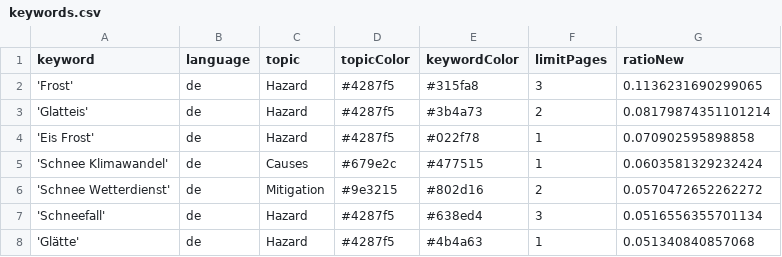
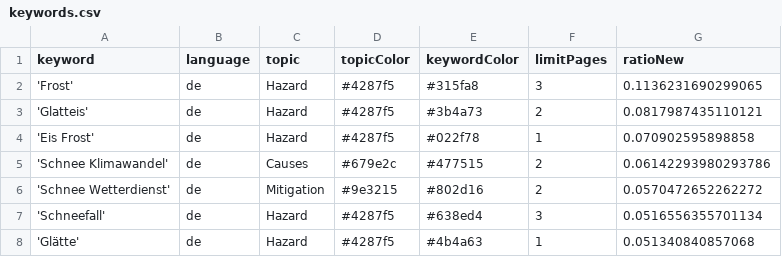
Before and after one commit to emorl-news/winterIsComing, a CSV file: keywords.csv, drawn as a sheet; only a part is shown.

Commit message:
Commit from GitHub Actions (harvest:0.0)

```diff
--- a/keywords.csv
+++ b/keywords.csv
@@ -2,5 +2,5 @@ keyword,language,topic,topicColor,keywordColor,limitPages,ratioNew
 'Frost',de,Hazard,#4287f5,#315fa8,3,0.1136231690299065
-'Glatteis',de,Hazard,#4287f5,#3b4a73,2,0.08179874351101214
+'Glatteis',de,Hazard,#4287f5,#3b4a73,2,0.0817987435110121
 'Eis Frost',de,Hazard,#4287f5,#022f78,1,0.070902595898858
-'Schnee Klimawandel',de,Causes,#679e2c,#477515,1,0.0603581329232424
+'Schnee Klimawandel',de,Causes,#679e2c,#477515,2,0.06142293980293786
 'Schnee Wetterdienst',de,Mitigation,#9e3215,#802d16,2,0.0570472652262272
```
